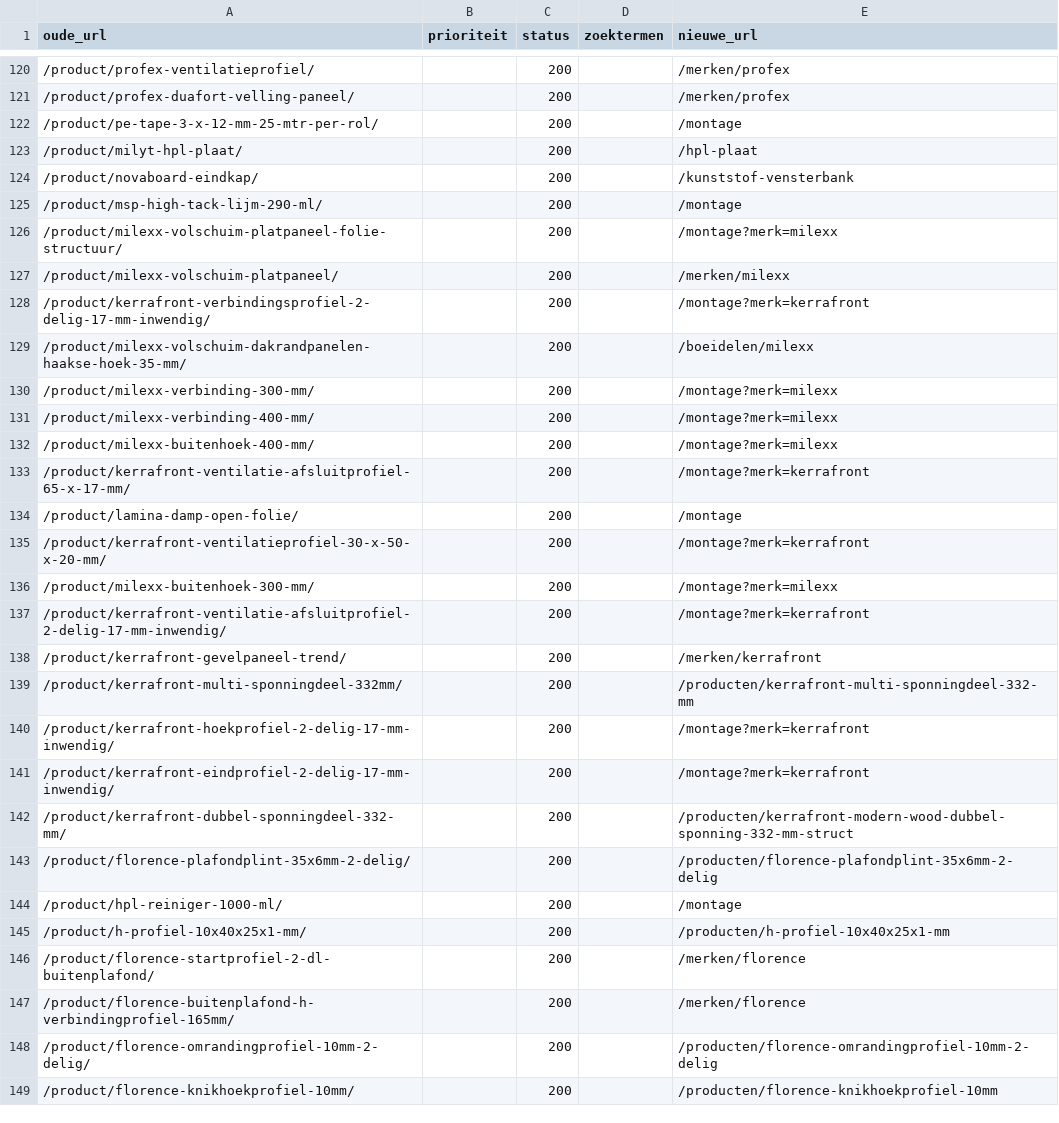
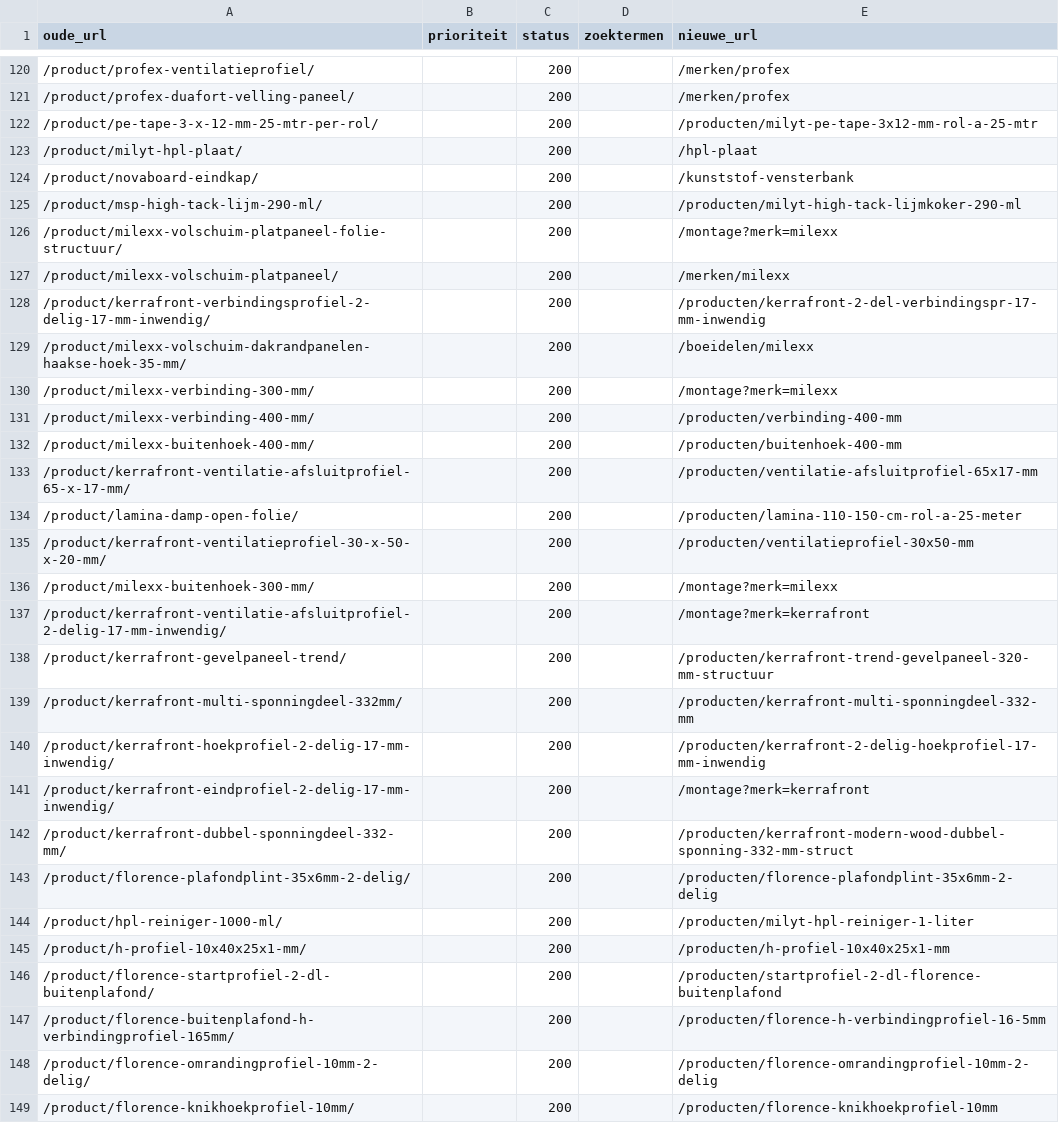
Before and after one commit to RubenPouw/kunststof-gevel-website, a CSV file: docs/redirectkaart.csv, drawn as a sheet; only a part is shown, gaps mark what is left out; the diff covers the shown part only.

```diff
--- a/docs/redirectkaart.csv
+++ b/docs/redirectkaart.csv
@@ -121,21 +121,21 @@ oude_url,prioriteit,status,zoektermen,nieuwe_url
 /product/profex-duafort-velling-paneel/,,200,,/merken/profex
-/product/pe-tape-3-x-12-mm-25-mtr-per-rol/,,200,,/montage
+/product/pe-tape-3-x-12-mm-25-mtr-per-rol/,,200,,/producten/milyt-pe-tape-3x12-mm-rol-a-25-mtr
 /product/milyt-hpl-plaat/,,200,,/hpl-plaat
 /product/novaboard-eindkap/,,200,,/kunststof-vensterbank
-/product/msp-high-tack-lijm-290-ml/,,200,,/montage
+/product/msp-high-tack-lijm-290-ml/,,200,,/producten/milyt-high-tack-lijmkoker-290-ml
 /product/milexx-volschuim-platpaneel-folie-structuur/,,200,,/montage?merk=milexx
 /product/milexx-volschuim-platpaneel/,,200,,/merken/milexx
-/product/kerrafront-verbindingsprofiel-2-delig-17-mm-inwendig/,,200,,/montage?merk=kerrafront
+/product/kerrafront-verbindingsprofiel-2-delig-17-mm-inwendig/,,200,,/producten/kerrafront-2-del-verbindingspr-17-mm-inwendig
 /product/milexx-volschuim-dakrandpanelen-haakse-hoek-35-mm/,,200,,/boeidelen/milexx
 /product/milexx-verbinding-300-mm/,,200,,/montage?merk=milexx
-/product/milexx-verbinding-400-mm/,,200,,/montage?merk=milexx
-/product/milexx-buitenhoek-400-mm/,,200,,/montage?merk=milexx
-/product/kerrafront-ventilatie-afsluitprofiel-65-x-17-mm/,,200,,/montage?merk=kerrafront
-/product/lamina-damp-open-folie/,,200,,/montage
-/product/kerrafront-ventilatieprofiel-30-x-50-x-20-mm/,,200,,/montage?merk=kerrafront
+/product/milexx-verbinding-400-mm/,,200,,/producten/verbinding-400-mm
+/product/milexx-buitenhoek-400-mm/,,200,,/producten/buitenhoek-400-mm
+/product/kerrafront-ventilatie-afsluitprofiel-65-x-17-mm/,,200,,/producten/ventilatie-afsluitprofiel-65x17-mm
+/product/lamina-damp-open-folie/,,200,,/producten/lamina-110-150-cm-rol-a-25-meter
+/product/kerrafront-ventilatieprofiel-30-x-50-x-20-mm/,,200,,/producten/ventilatieprofiel-30x50-mm
 /product/milexx-buitenhoek-300-mm/,,200,,/montage?merk=milexx
 /product/kerrafront-ventilatie-afsluitprofiel-2-delig-17-mm-inwendig/,,200,,/montage?merk=kerrafront
-/product/kerrafront-gevelpaneel-trend/,,200,,/merken/kerrafront
+/product/kerrafront-gevelpaneel-trend/,,200,,/producten/kerrafront-trend-gevelpaneel-320-mm-structuur
 /product/kerrafront-multi-sponningdeel-332mm/,,200,,/producten/kerrafront-multi-sponningdeel-332-mm
-/product/kerrafront-hoekprofiel-2-delig-17-mm-inwendig/,,200,,/montage?merk=kerrafront
+/product/kerrafront-hoekprofiel-2-delig-17-mm-inwendig/,,200,,/producten/kerrafront-2-delig-hoekprofiel-17-mm-inwendig
 /product/kerrafront-eindprofiel-2-delig-17-mm-inwendig/,,200,,/montage?merk=kerrafront
@@ -143,6 +143,6 @@ oude_url,prioriteit,status,zoektermen,nieuwe_url
 /product/florence-plafondplint-35x6mm-2-delig/,,200,,/producten/florence-plafondplint-35x6mm-2-delig
-/product/hpl-reiniger-1000-ml/,,200,,/montage
+/product/hpl-reiniger-1000-ml/,,200,,/producten/milyt-hpl-reiniger-1-liter
 /product/h-profiel-10x40x25x1-mm/,,200,,/producten/h-profiel-10x40x25x1-mm
-/product/florence-startprofiel-2-dl-buitenplafond/,,200,,/merken/florence
-/product/florence-buitenplafond-h-verbindingprofiel-165mm/,,200,,/merken/florence
+/product/florence-startprofiel-2-dl-buitenplafond/,,200,,/producten/startprofiel-2-dl-florence-buitenplafond
+/product/florence-buitenplafond-h-verbindingprofiel-165mm/,,200,,/producten/florence-h-verbindingprofiel-16-5mm
 /product/florence-omrandingprofiel-10mm-2-delig/,,200,,/producten/florence-omrandingprofiel-10mm-2-delig
```
Also changed, not shown: 74 edited cells elsewhere in this file, 12 other files.
